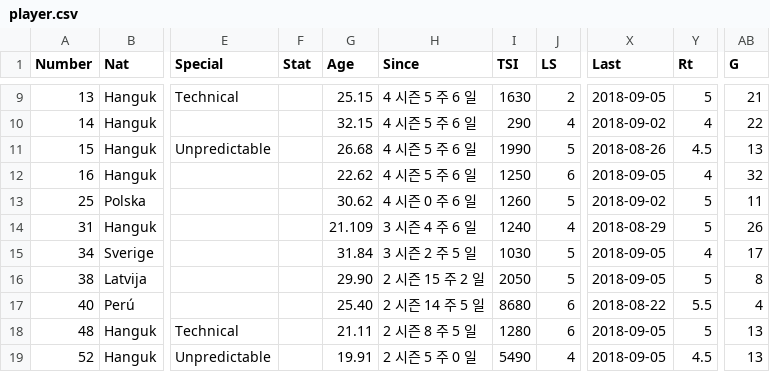
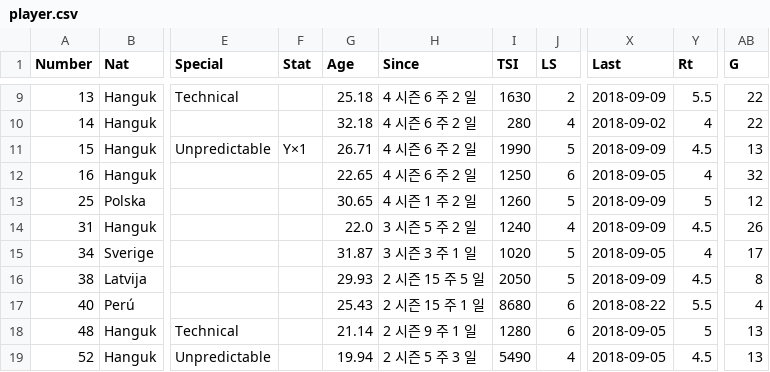
Before and after one commit to wooheaven/Hattrick-Study, a CSV file: 00_LastKeeper/2018/09/09/player.csv, drawn as a sheet; only a part is shown, gaps mark what is left out; the diff covers the shown part only; the diff names each change by its address in the sheet, - before the commit and + after, or states it on an @@ line.

```diff
--- a/00_LastKeeper/2018/09/09/player.csv
+++ b/00_LastKeeper/2018/09/09/player.csv
-G9 (Age): 25.15
+G9 (Age): 25.18
-H9:H12 (Since): 4 시즌 5 주 6 일
+H9:H12 (Since): 4 시즌 6 주 2 일
-X9 (Last): 2018-09-05
+X9 (Last): 2018-09-09
-Y9 (Rt): 5
+Y9 (Rt): 5.5
-AB9 (G): 21
+AB9 (G): 22
-G10 (Age): 32.15
+G10 (Age): 32.18
-I10 (TSI): 290
+I10 (TSI): 280
-F11 (Stat): (empty)
+F11 (Stat): Y×1
-G11 (Age): 26.68
+G11 (Age): 26.71
-X11 (Last): 2018-08-26
+X11 (Last): 2018-09-09
-G12 (Age): 22.62
+G12 (Age): 22.65
-G13 (Age): 30.62
+G13 (Age): 30.65
-H13 (Since): 4 시즌 0 주 6 일
+H13 (Since): 4 시즌 1 주 2 일
-X13 (Last): 2018-09-02
+X13 (Last): 2018-09-09
-AB13 (G): 11
+AB13 (G): 12
-G14 (Age): 21.109
+G14 (Age): 22.0
-H14 (Since): 3 시즌 4 주 6 일
+H14 (Since): 3 시즌 5 주 2 일
-X14 (Last): 2018-08-29
+X14 (Last): 2018-09-09
-Y14 (Rt): 5
+Y14 (Rt): 4.5
-G15 (Age): 31.84
+G15 (Age): 31.87
-H15 (Since): 3 시즌 2 주 5 일
+H15 (Since): 3 시즌 3 주 1 일
-I15 (TSI): 1030
+I15 (TSI): 1020
-G16 (Age): 29.90
+G16 (Age): 29.93
-H16 (Since): 2 시즌 15 주 2 일
+H16 (Since): 2 시즌 15 주 5 일
-X16 (Last): 2018-09-05
+X16 (Last): 2018-09-09
-Y16 (Rt): 5
+Y16 (Rt): 4.5
-G17 (Age): 25.40
+G17 (Age): 25.43
-H17 (Since): 2 시즌 14 주 5 일
+H17 (Since): 2 시즌 15 주 1 일
-G18 (Age): 21.11
+G18 (Age): 21.14
-H18 (Since): 2 시즌 8 주 5 일
+H18 (Since): 2 시즌 9 주 1 일
-G19 (Age): 19.91
+G19 (Age): 19.94
-H19 (Since): 2 시즌 5 주 0 일
+H19 (Since): 2 시즌 5 주 3 일
```
Also changed, not shown: 78 edited cells elsewhere in this file, 11 other files.
